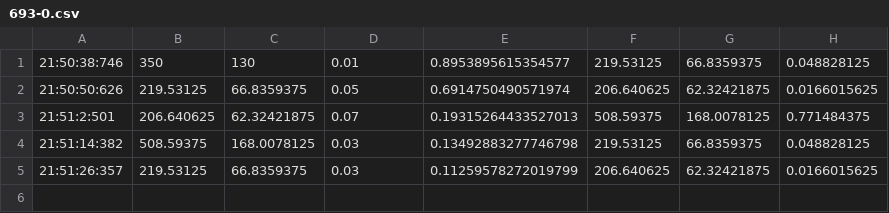
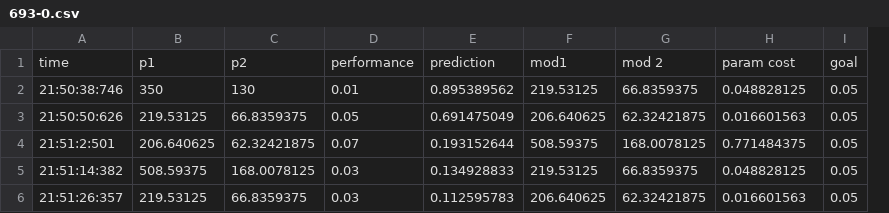
Before and after one commit to zabackka/adaptNN, a CSV file: 693-0.csv, drawn as a sheet; removed rows and columns are numbered as before the commit, all else as after; the diff names each change by its address in the sheet, - before the commit and + after, or states it on an @@ line.

```diff
--- a/693-0.csv
+++ b/693-0.csv
-column E, rows 1-5: 0.8953895615354577 | 0.6914750490571974 | 0.19315264433527013 | 0.13492883277746798 | 0.11259578272019799
+column E, rows 2-6: 0.895389562 | 0.691475049 | 0.193152644 | 0.134928833 | 0.112595783
+column I, rows 2-6: all 0.05
+row 1: time | p1 | p2 | performance | prediction | mod1 | mod 2 | param cost | goal
-H3: 0.0166015625
+H3: 0.016601563
-H6: 0.0166015625
+H6: 0.016601563
```
Also changed, not shown: 1 other file.
